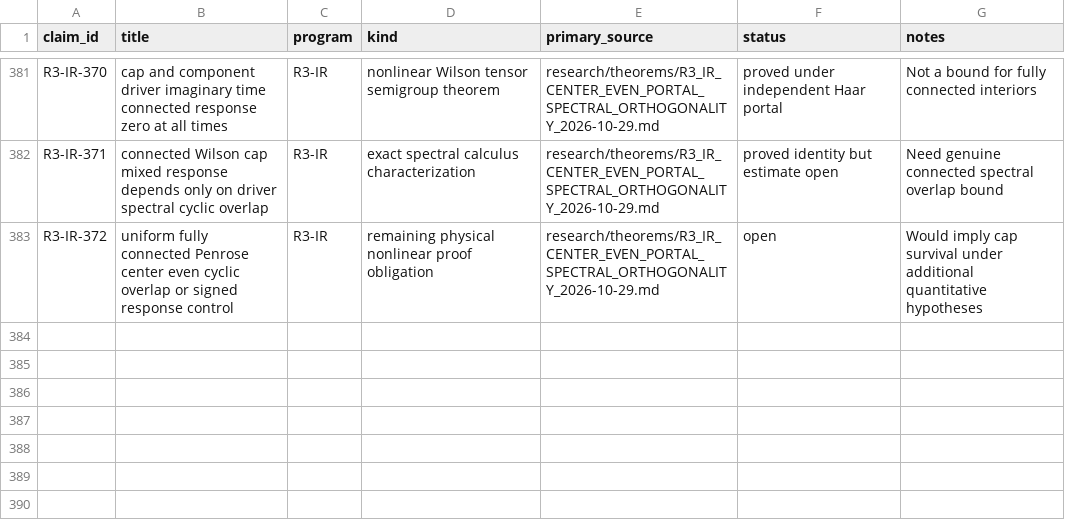
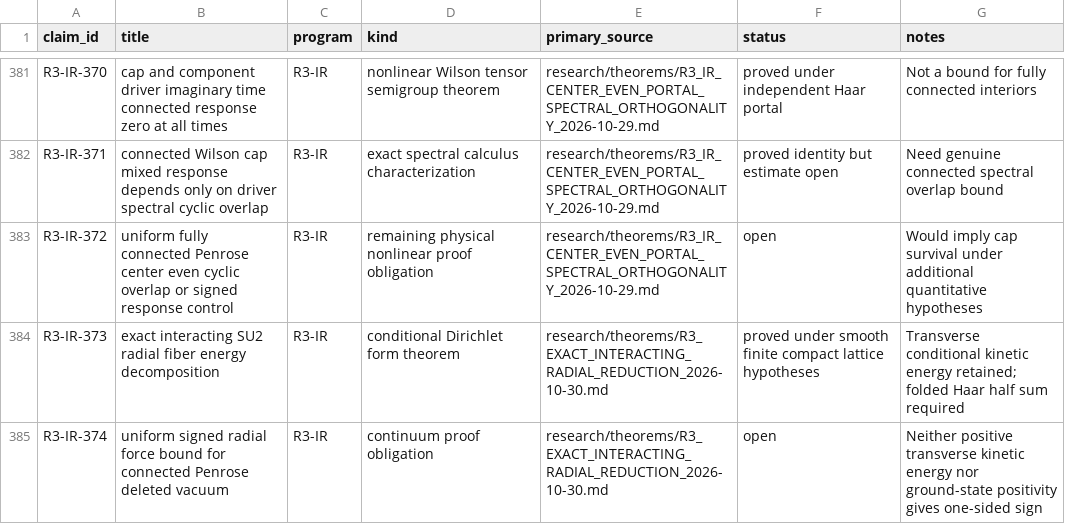
Before and after one commit to syncgravity/Singular-Boundary, a CSV file: research/claims/CLAIM_LEDGER.csv, drawn as a sheet; only a part is shown, gaps mark what is left out.

Commit message:
research ledger: log exact radial reduction and open interacting force bound

```diff
--- a/research/claims/CLAIM_LEDGER.csv
+++ b/research/claims/CLAIM_LEDGER.csv
@@ -383 +383,3 @@ R3-IR-371,connected Wilson cap mixed response depends only on driver spectral cy
 R3-IR-372,uniform fully connected Penrose center even cyclic overlap or signed response control,R3-IR,remaining physical nonlinear proof obligation,research/theorems/R3_IR_CENTER_EVEN_PORTAL_SPECTRAL_ORTHOGONALITY_2026-10-29.md,open,Would imply cap survival under additional quantitative hypotheses
+R3-IR-373,exact interacting SU2 radial fiber energy decomposition,R3-IR,conditional Dirichlet form theorem,research/theorems/R3_EXACT_INTERACTING_RADIAL_REDUCTION_2026-10-30.md,proved under smooth finite compact lattice hypotheses,Transverse conditional kinetic energy retained; folded Haar half sum required
+R3-IR-374,uniform signed radial force bound for connected Penrose deleted vacuum,R3-IR,continuum proof obligation,research/theorems/R3_EXACT_INTERACTING_RADIAL_REDUCTION_2026-10-30.md,open,Neither positive transverse kinetic energy nor ground-state positivity gives one-sided sign
```
